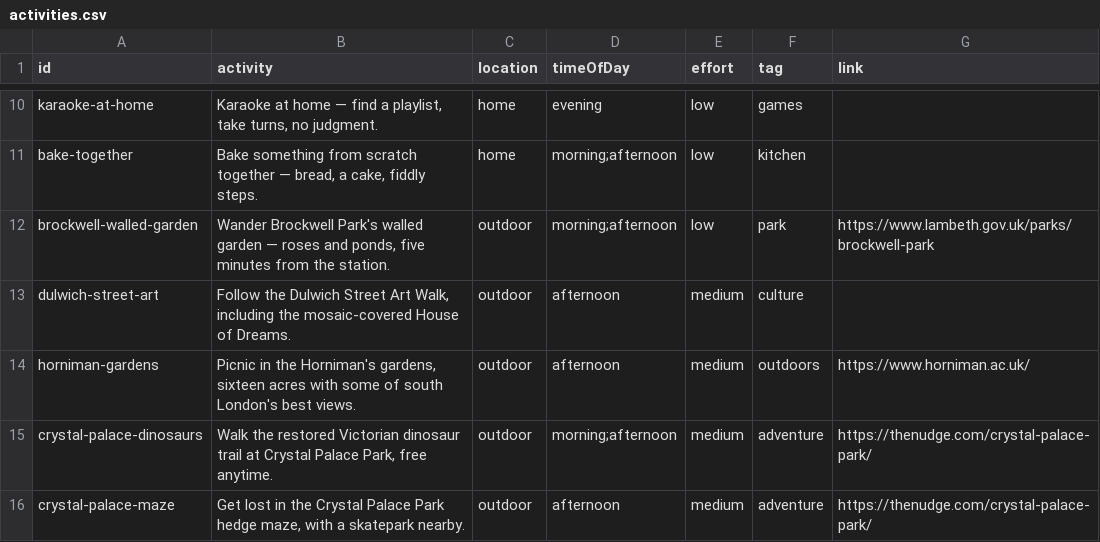
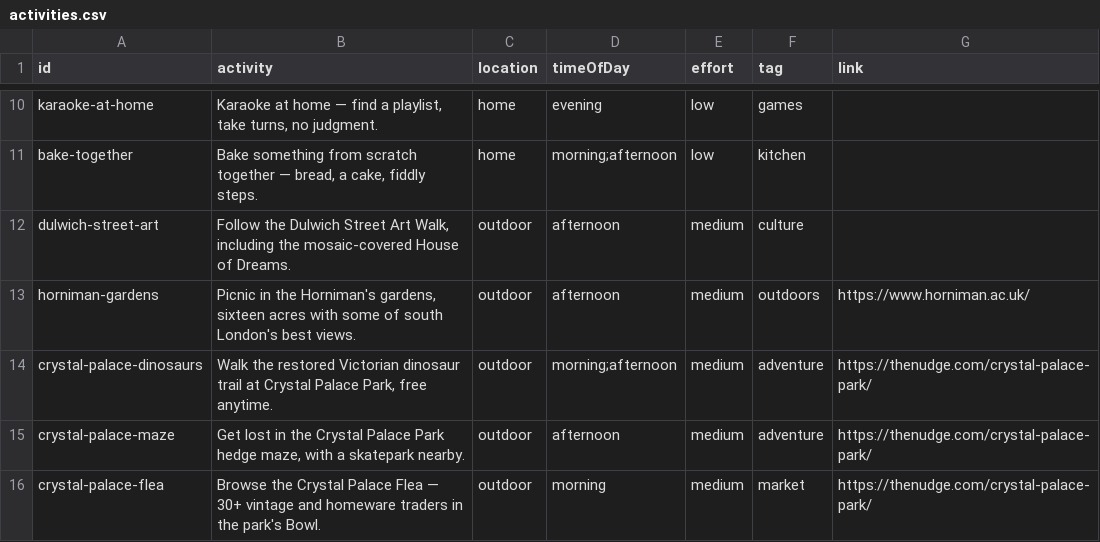
Before and after one commit to simokay/we-do-things, a CSV file: activities.csv, drawn as a sheet; only a part is shown, gaps mark what is left out; the shorter side is filled out with more unchanged rows.

Commit message:
Move brockwell-walled-garden into visit-garden choices

```diff
--- a/activities.csv
+++ b/activities.csv
@@ -11,3 +11,2 @@ karaoke-at-home,"Karaoke at home — find a playlist, take turns, no judgment.",
 bake-together,"Bake something from scratch together — bread, a cake, fiddly steps.",home,morning;afternoon,low,kitchen,
-brockwell-walled-garden,"Wander Brockwell Park's walled garden — roses and ponds, five minutes from the station.",outdoor,morning;afternoon,low,park,https://www.lambeth.gov.uk/parks/brockwell-park
 dulwich-street-art,"Follow the Dulwich Street Art Walk, including the mosaic-covered House of Dreams.",outdoor,afternoon,medium,culture,
```
Also changed, not shown: choices/visit-garden.csv.
